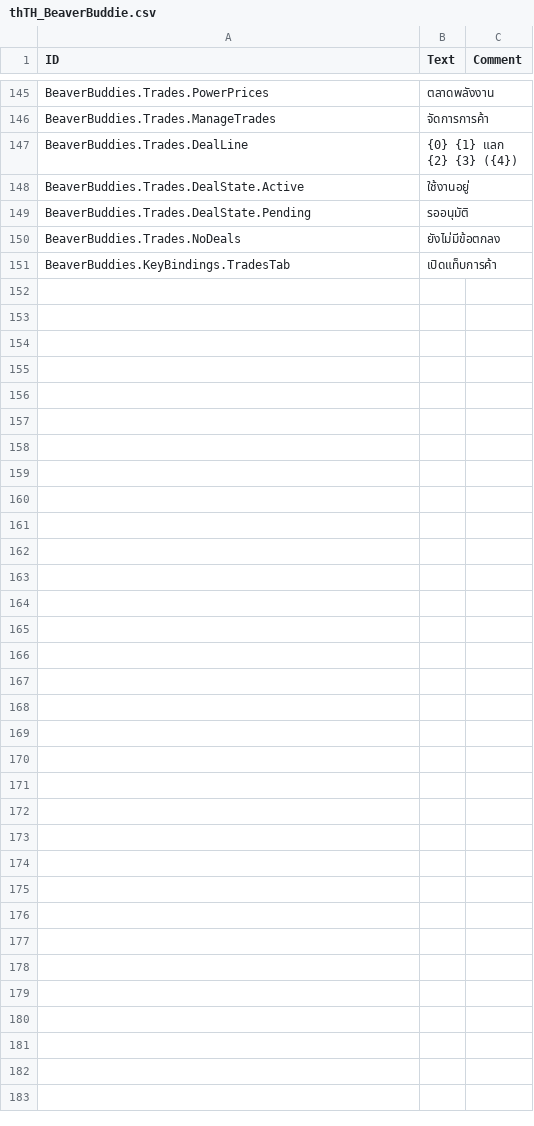
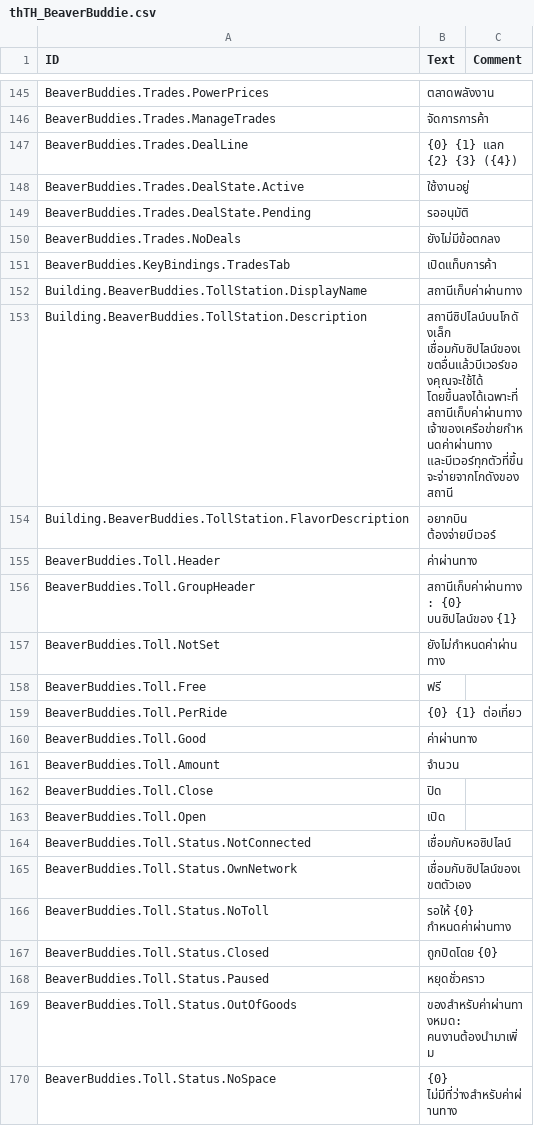
Before and after one commit to FezVrasta/BeaverBuddies-CoOp-PvP-Edition, a CSV file: BeaverBuddies/Localizations/thTH_BeaverBuddie.csv, drawn as a sheet; only a part is shown, gaps mark what is left out; the diff covers the shown part only.

Commit message:
Add a toll station to ride another district's ziplines
A zipline station on a warehouse. Connect it to another district's zipline network and its district's beavers ride that network, getting on and off only at toll stations. They never touch the other district's navmesh: they ride hidden towers one tile above the real ones, rebuilt every tick from the real towers and not saved.

The network's owner sets the toll (or Free) and can close the station from the Trades tab; the station's own district pauses it. Each beaver that gets on pays from the station's storage into the network district's stockpiles. Getting off is always free, so a station on roads only the ziplines reach still works as an exit and joins the riding district.

Closed stations show why with an icon over them and an alert, like the game's own building problems.

```diff
--- a/BeaverBuddies/Localizations/thTH_BeaverBuddie.csv
+++ b/BeaverBuddies/Localizations/thTH_BeaverBuddie.csv
@@ -182 +182,20 @@ BeaverBuddies.Trades.NoDeals,"ยังไม่มีข้อตกลง",""
 BeaverBuddies.KeyBindings.TradesTab,"เปิดแท็บการค้า",""
+Building.BeaverBuddies.TollStation.DisplayName,"สถานีเก็บค่าผ่านทาง",""
+Building.BeaverBuddies.TollStation.Description,"สถานีซิปไลน์บนโกดังเล็ก เชื่อมกับซิปไลน์ของเขตอื่นแล้วบีเวอร์ของคุณจะใช้ได้ โดยขึ้นลงได้เฉพาะที่สถานีเก็บค่าผ่านทาง เจ้าของเครือข่ายกำหนดค่าผ่านทาง และบีเวอร์ทุกตัวที่ขึ้นจะจ่ายจากโกดังของสถานี",""
+Building.BeaverBuddies.TollStation.FlavorDescription,"อยากบิน ต้องจ่ายบีเวอร์",""
+BeaverBuddies.Toll.Header,"ค่าผ่านทาง",""
+BeaverBuddies.Toll.GroupHeader,"สถานีเก็บค่าผ่านทาง: {0} บนซิปไลน์ของ {1}",""
+BeaverBuddies.Toll.NotSet,"ยังไม่กำหนดค่าผ่านทาง",""
+BeaverBuddies.Toll.Free,"ฟรี",""
+BeaverBuddies.Toll.PerRide,"{0} {1} ต่อเที่ยว",""
+BeaverBuddies.Toll.Good,"ค่าผ่านทาง",""
+BeaverBuddies.Toll.Amount,"จำนวน",""
+BeaverBuddies.Toll.Close,"ปิด",""
+BeaverBuddies.Toll.Open,"เปิด",""
+BeaverBuddies.Toll.Status.NotConnected,"เชื่อมกับหอซิปไลน์",""
+BeaverBuddies.Toll.Status.OwnNetwork,"เชื่อมกับซิปไลน์ของเขตตัวเอง",""
+BeaverBuddies.Toll.Status.NoToll,"รอให้ {0} กำหนดค่าผ่านทาง",""
+BeaverBuddies.Toll.Status.Closed,"ถูกปิดโดย {0}",""
+BeaverBuddies.Toll.Status.Paused,"หยุดชั่วคราว",""
+BeaverBuddies.Toll.Status.OutOfGoods,"ของสำหรับค่าผ่านทางหมด: คนงานต้องนำมาเพิ่ม",""
+BeaverBuddies.Toll.Status.NoSpace,"{0} ไม่มีที่ว่างสำหรับค่าผ่านทาง",""
```
Also changed, not shown: 14 added rows elsewhere in this file, BeaverBuddies/Localizations/frFR_BeaverBuddie.csv, BeaverBuddies/Localizations/jaJP_BeaverBuddie.csv, 29 other files.
